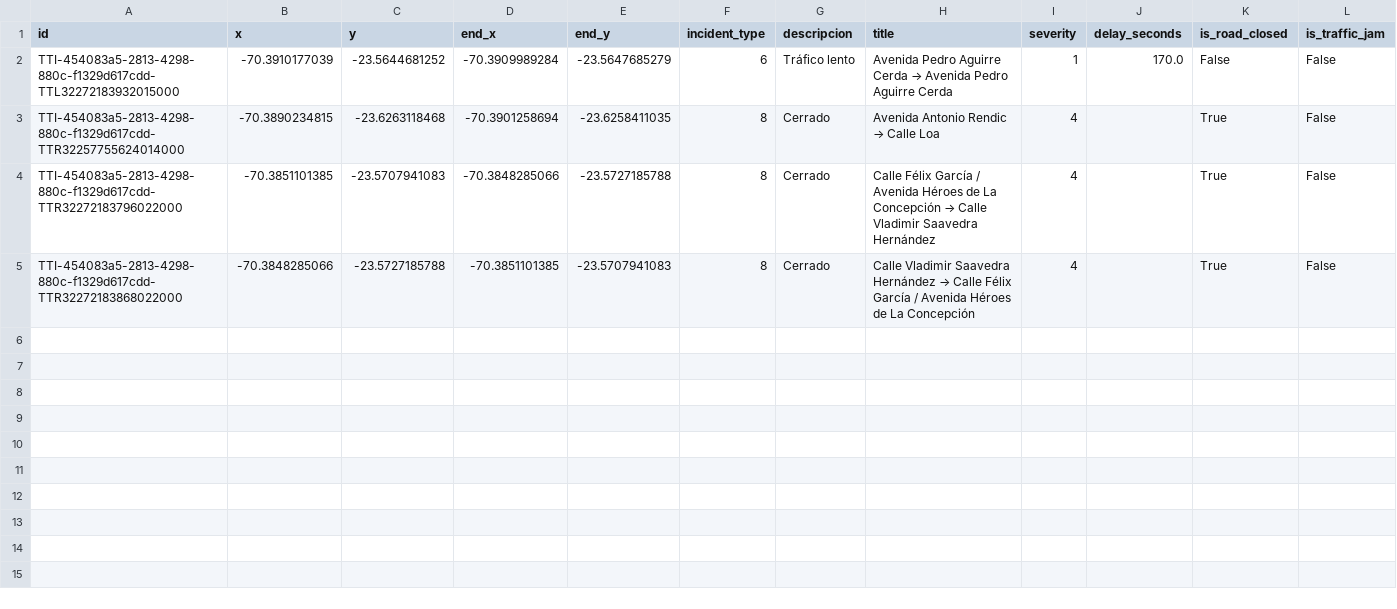
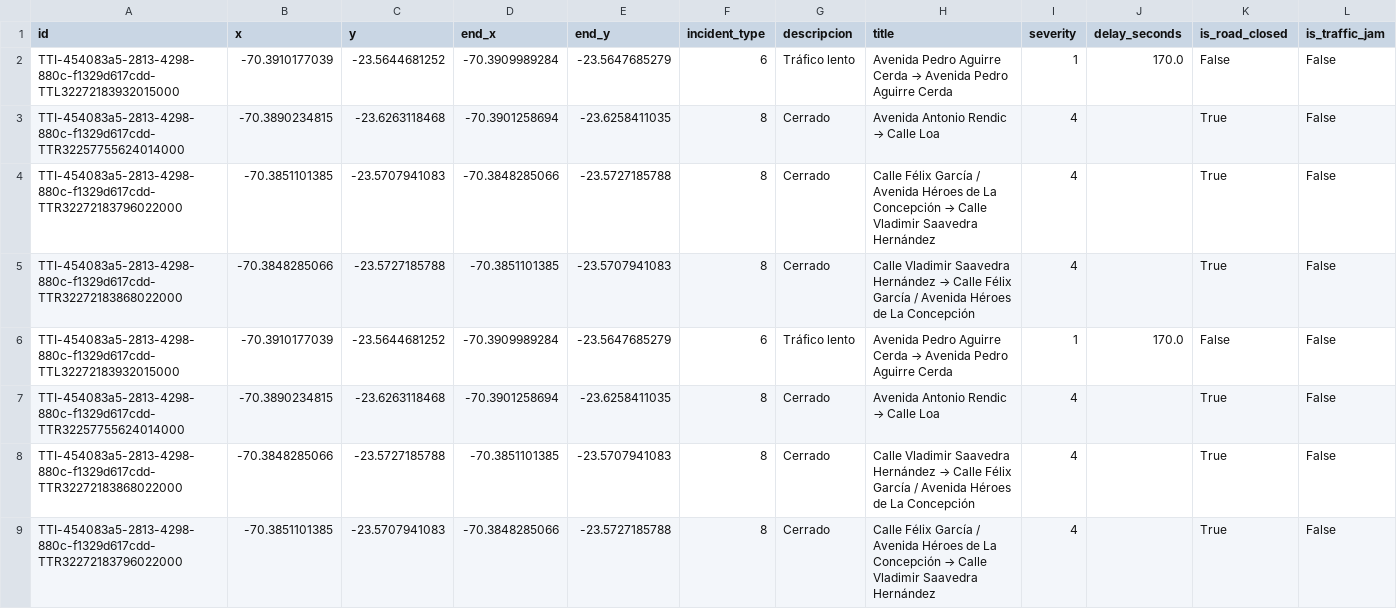
Before and after one commit to wgonzales1/Incidentes_railway, a CSV file: data/incidentes.csv, drawn as a sheet; only a part is shown; rows hold the shown columns only; the diff names each change by its address in the sheet, - before the commit and + after, or states it on an @@ line.

Commit message:
datos 2026-04-23 02:32

```diff
--- a/data/incidentes.csv
+++ b/data/incidentes.csv
+row 6: TTI-454083a5-2813-4298-880c-f1329d617cdd-TTL32272183932015000 | -70.3910177039 | -23.5644681252 | -70.3909989284 | -23.5647685279 | 6 | Tráfico lento | Avenida Pedro Aguirre Cerda → Avenida Pedro Aguirre Cerda | 1 | 170.0 | False | False
+row 7: TTI-454083a5-2813-4298-880c-f1329d617cdd-TTR32257755624014000 | -70.3890234815 | -23.6263118468 | -70.3901258694 | -23.6258411035 | 8 | Cerrado | Avenida Antonio Rendic → Calle Loa | 4 |  | True | False
+row 8: TTI-454083a5-2813-4298-880c-f1329d617cdd-TTR32272183868022000 | -70.3848285066 | -23.5727185788 | -70.3851101385 | -23.5707941083 | 8 | Cerrado | Calle Vladimir Saavedra Hernández → Calle Félix García / Avenida Héroes de La Concepción | 4 |  | True | False
+row 9: TTI-454083a5-2813-4298-880c-f1329d617cdd-TTR32272183796022000 | -70.3851101385 | -23.5707941083 | -70.3848285066 | -23.5727185788 | 8 | Cerrado | Calle Félix García / Avenida Héroes de La Concepción → Calle Vladimir Saavedra Hernández | 4 |  | True | False
```
